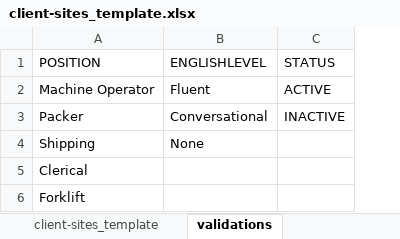
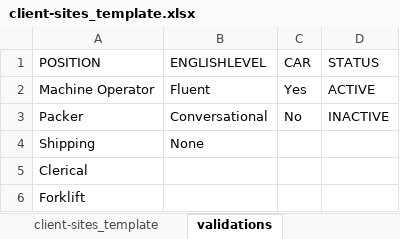
Before and after one commit to courtneysimonse/staffing-map, an Excel workbook: data/client-sites_template.xlsx, sheet validations, drawn as a sheet; values as stored, in another font and other column widths than the file's, no borders; the diff names each change by its address in the sheet, - before the commit and + after, or states it on an @@ line.

```diff
--- a/data/client-sites_template.xlsx (sheet validations)
+++ b/data/client-sites_template.xlsx (sheet validations)
+column C (CAR), rows 2-3: Yes | No
```
Also changed, not shown: sheet client-sites_template, data/candidates_template.xlsx.
